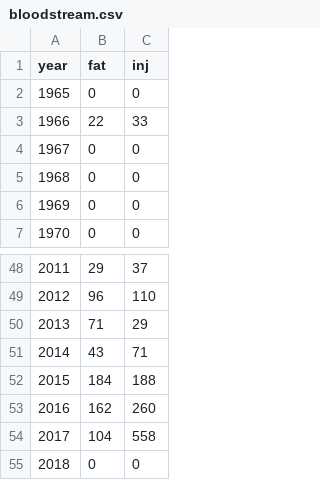
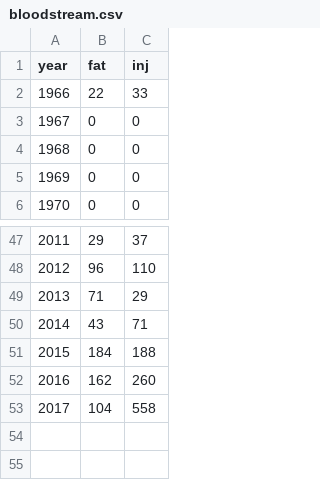
Before and after one commit to andreabenedetti/killingbees, a CSV file: data/bloodstream.csv, drawn as a sheet; only a part is shown, gaps mark what is left out; the diff names each change by its address in the sheet, - before the commit and + after, or states it on an @@ line.

```diff
--- a/data/bloodstream.csv
+++ b/data/bloodstream.csv
-row 2: 1965 | 0 | 0
-row 55: 2018 | 0 | 0
```
Also changed, not shown: 4 other files.
